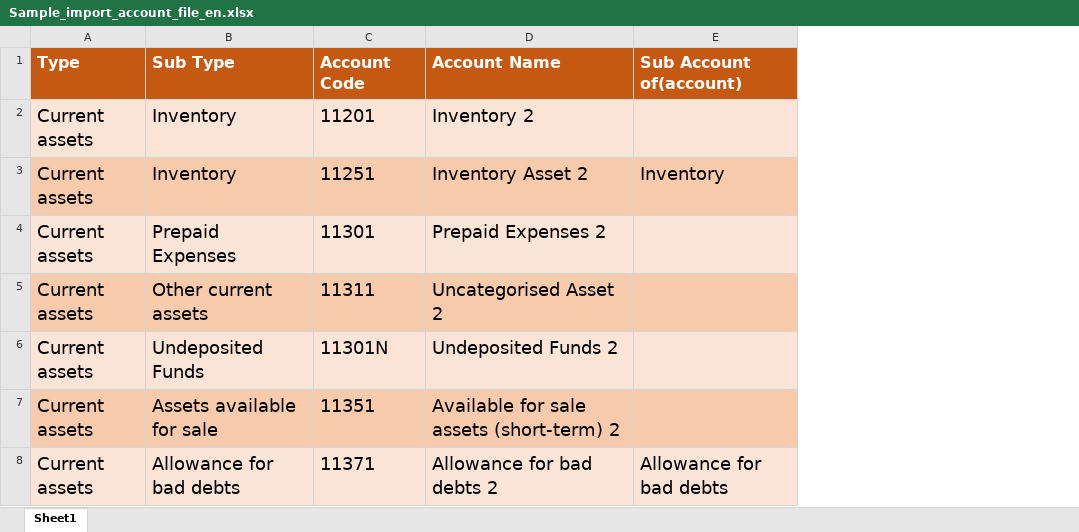
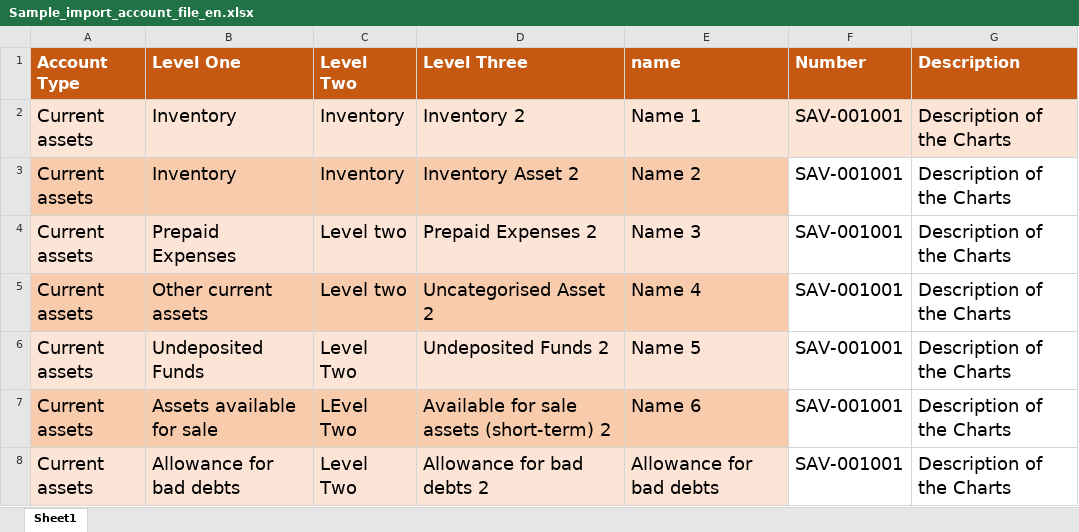
Before and after one commit to abdulwahid-csit/Accounting, an Excel workbook: src/assets/files/Sample_import_account_file_en.xlsx, sheet Sheet1, drawn as a sheet; values as stored, in another font and other column widths than the file's, no borders; removed rows and columns are numbered as before the commit, all else as after; the diff names each change by its address in the sheet, - before the commit and + after, or states it on an @@ line.

```diff
--- a/src/assets/files/Sample_import_account_file_en.xlsx (sheet Sheet1)
+++ b/src/assets/files/Sample_import_account_file_en.xlsx (sheet Sheet1)
-column C, rows 2-8: 11201 | 11251 | 11301 | 11311 | 11301N | 11351 | 11371
+column C, rows 2-8: Inventory | Inventory | Level two | Level two | Level Two | LEvel Two | Level Two
+column F, rows 2-8: all SAV-001001
+column G, rows 2-8: all Description of the Charts
-row 1: Type | Sub Type | Account Code | Account Name | Sub Account of(account)
+row 1: Account Type | Level One | Level Two | Level Three | name | Number | Description
-E2: (empty)
+E2: Name 1
-E3: Inventory
+E3: Name 2
-E4: (empty)
+E4: Name 3
-E5: (empty)
+E5: Name 4
-E6: (empty)
+E6: Name 5
-E7: (empty)
+E7: Name 6
```
Also changed, not shown: 9 other files.
